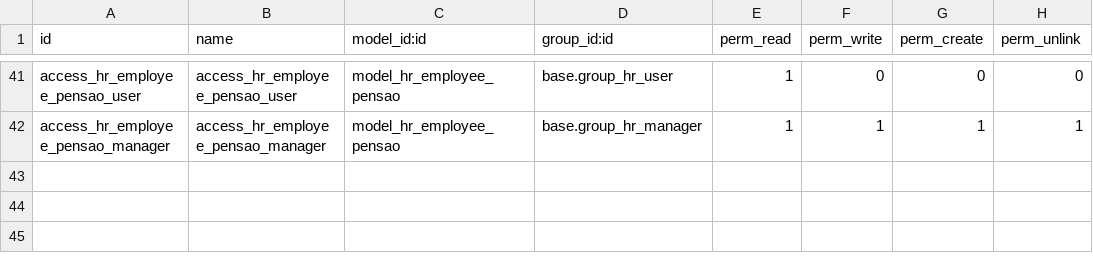
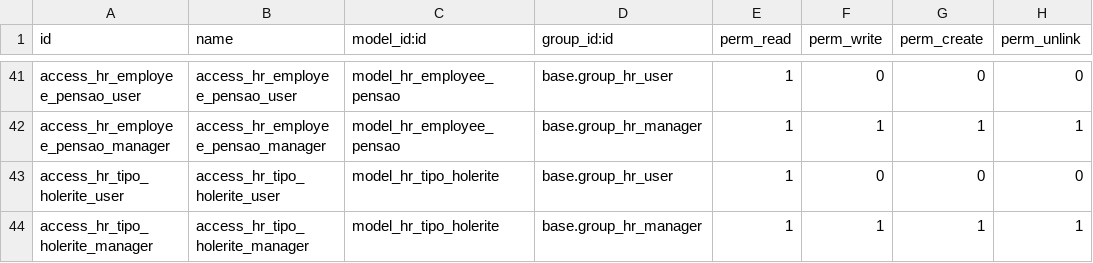
Before and after one commit to abgfbr/odoo-brazil-hr, a CSV file: l10n_br_hr_payroll/security/ir.model.access.csv, drawn as a sheet; only a part is shown, gaps mark what is left out.

Commit message:
[ADD] Tipo de holerite para rubricas específicas

```diff
--- a/l10n_br_hr_payroll/security/ir.model.access.csv
+++ b/l10n_br_hr_payroll/security/ir.model.access.csv
@@ -42 +42,3 @@
 "access_hr_employee_pensao_manager","access_hr_employee_pensao_manager","model_hr_employee_pensao","base.group_hr_manager",1,1,1,1
+"access_hr_tipo_holerite_user","access_hr_tipo_holerite_user","model_hr_tipo_holerite","base.group_hr_user",1,0,0,0
+"access_hr_tipo_holerite_manager","access_hr_tipo_holerite_manager","model_hr_tipo_holerite","base.group_hr_manager",1,1,1,1
```
Also changed, not shown: 6 other files.
